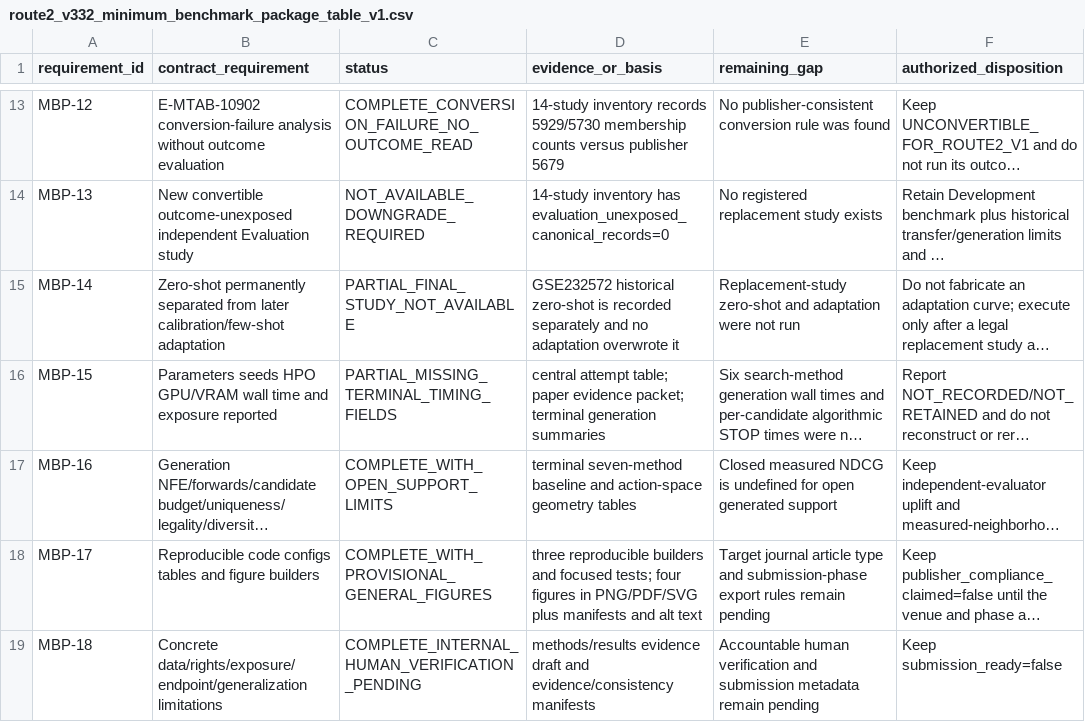
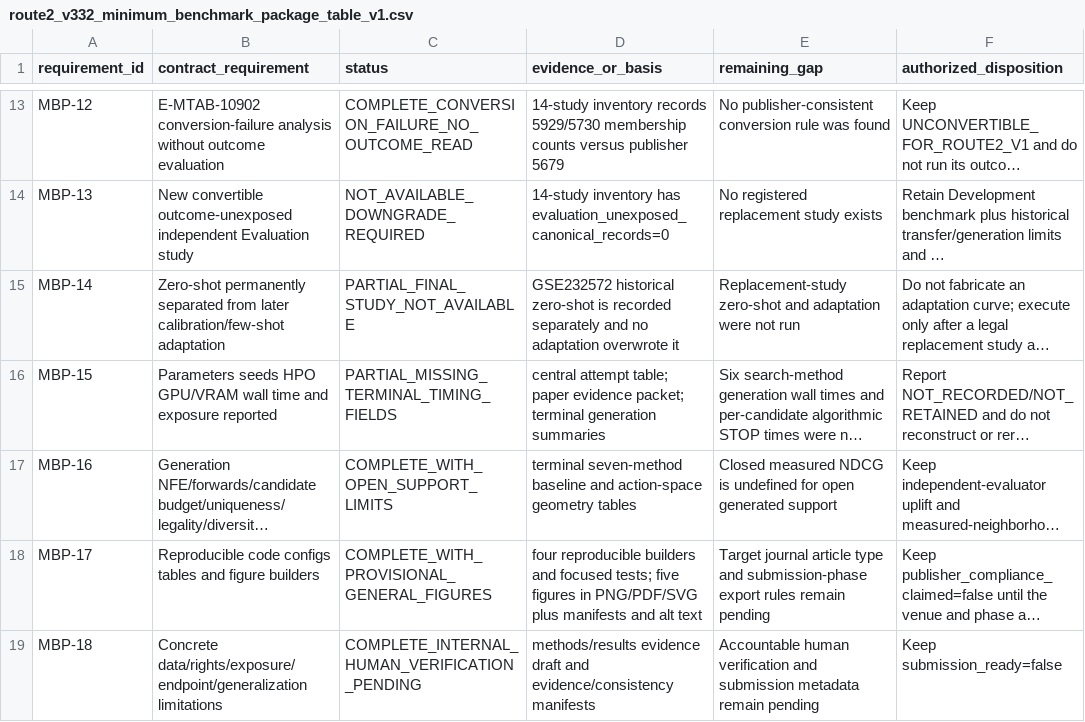
Before and after one commit to Cunyu-Liu/mRNA_editflow, a CSV file: docs/paper/route2_v332_minimum_benchmark_package_table_v1.csv, drawn as a sheet; only a part is shown, gaps mark what is left out; long unchanged cells end in …; the diff names each change by its address in the sheet, - before the commit and + after, or states it on an @@ line.

```diff
--- a/docs/paper/route2_v332_minimum_benchmark_package_table_v1.csv
+++ b/docs/paper/route2_v332_minimum_benchmark_package_table_v1.csv
-D18 (evidence_or_basis): three reproducible builders and focused tests; four figures in…
+D18 (evidence_or_basis): four reproducible builders and focused tests; five figures in…
```
Also changed, not shown: 7 other files.
